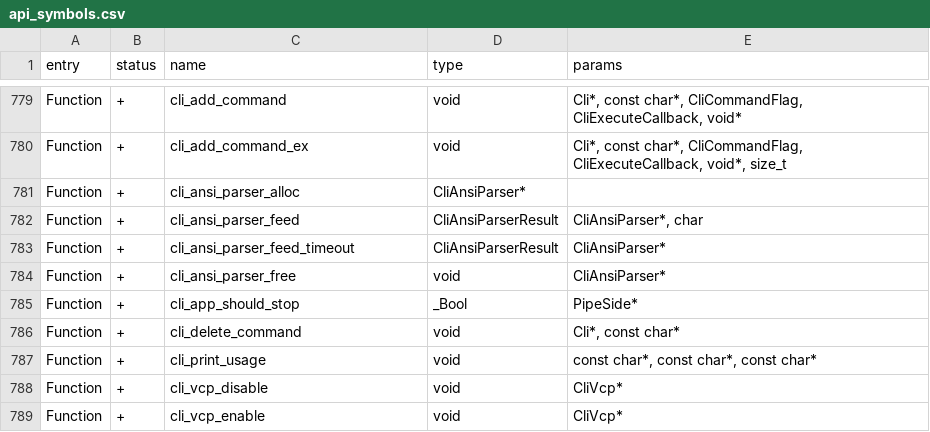
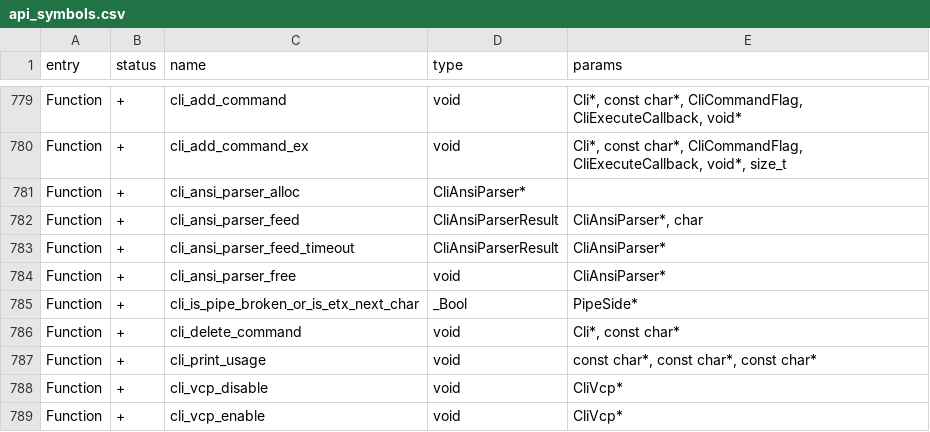
Before and after one commit to baptleduc/flipperzero-firmware, a CSV file: targets/f18/api_symbols.csv, drawn as a sheet; only a part is shown, gaps mark what is left out.

Commit message:
cli: rename cli_app_should_stop -> cli_is_pipe_broken_or_is_etx_next_char

```diff
--- a/targets/f18/api_symbols.csv
+++ b/targets/f18/api_symbols.csv
@@ -784,3 +784,3 @@ Function,+,cli_ansi_parser_feed_timeout,CliAnsiParserResult,CliAnsiParser*
 Function,+,cli_ansi_parser_free,void,CliAnsiParser*
-Function,+,cli_app_should_stop,_Bool,PipeSide*
+Function,+,cli_is_pipe_broken_or_is_etx_next_char,_Bool,PipeSide*
 Function,+,cli_delete_command,void,"Cli*, const char*"
```
Also changed, not shown: targets/f7/api_symbols.csv, 12 other files.
